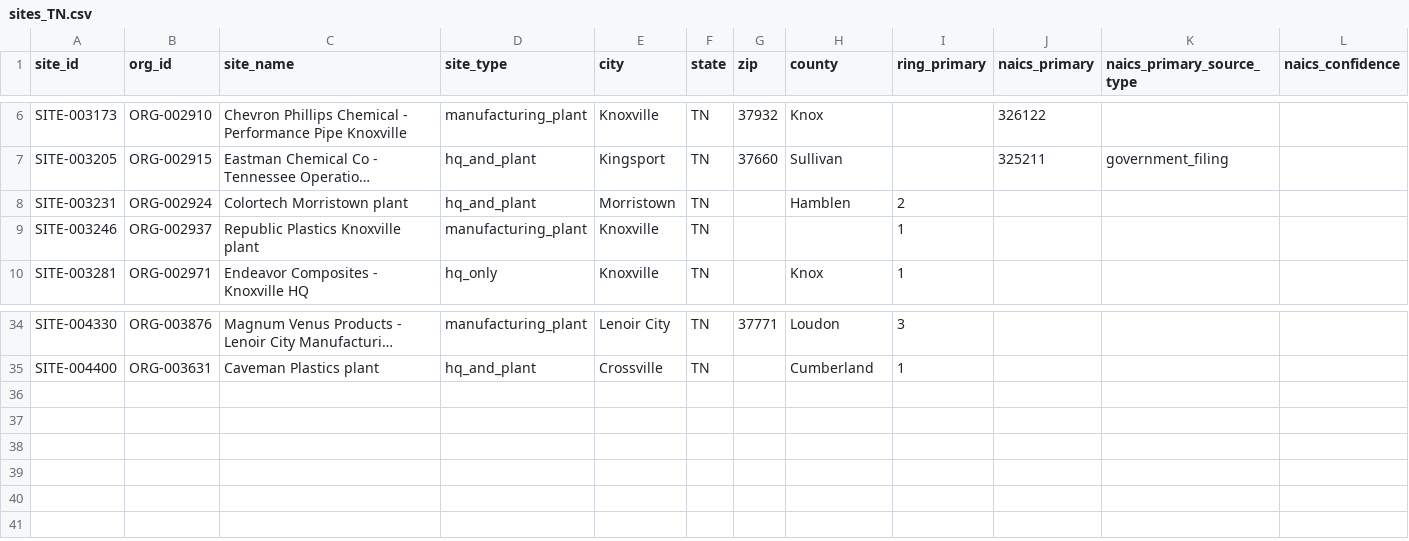
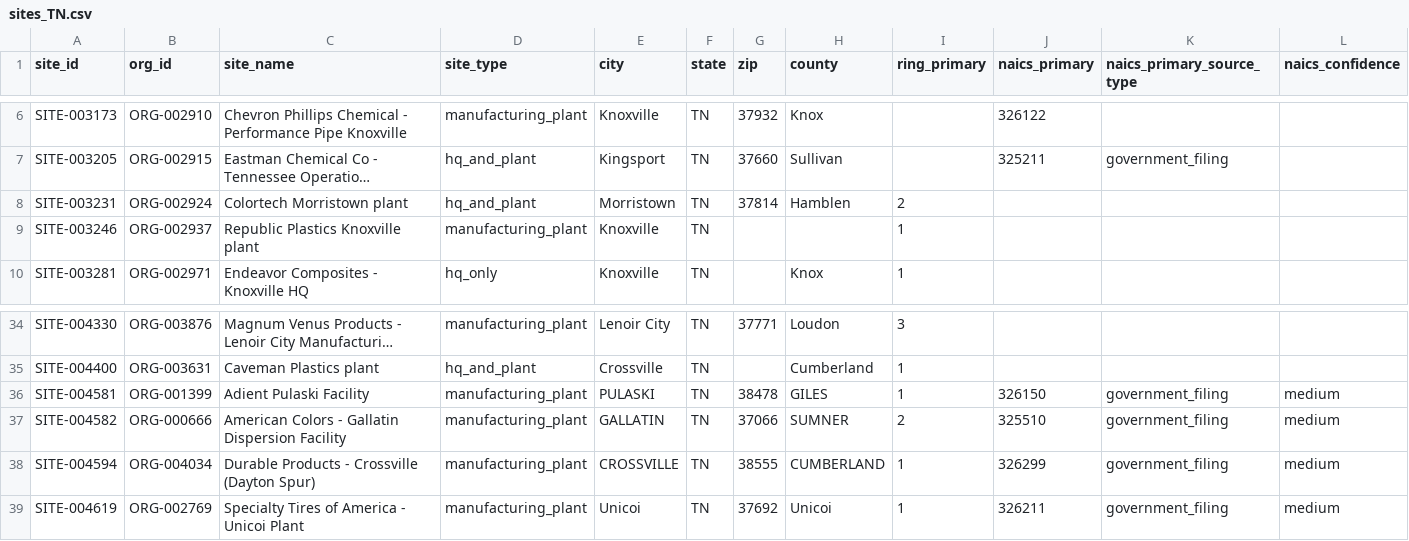
Before and after one commit to polymerindustrycluster/polymer-atlas, a CSV file: data/sites_TN.csv, drawn as a sheet; only a part is shown, gaps mark what is left out; long unchanged cells end in …; rows hold the shown columns only; the diff names each change by its address in the sheet, - before the commit and + after, or states it on an @@ line.

Commit message:
Pass 20 body 4 of 5: SC wave 1 + candidate-queue head (Q01/Q02) + national TRI packets 001-006 — 96 orgs, 177 sites, 385 registry links; Cornerstone re-scope, NPX One succession, Durez watch seed

```diff
--- a/data/sites_TN.csv
+++ b/data/sites_TN.csv
-G8 (zip): (empty)
+G8 (zip): 37814
+row 36: SITE-004581 | ORG-001399 | Adient Pulaski Facility | manufacturing_plant | PULASKI | TN | 38478 | GILES | 1 | 326150 | government_filing | medium
+row 37: SITE-004582 | ORG-000666 | American Colors - Gallatin Dispersion Facility | manufacturing_plant | GALLATIN | TN | 37066 | SUMNER | 2 | 325510 | government_filing | medium
+row 38: SITE-004594 | ORG-004034 | Durable Products - Crossville (Dayton Spur) | manufacturing_plant | CROSSVILLE | TN | 38555 | CUMBERLAND | 1 | 326299 | government_filing | medium
+row 39: SITE-004619 | ORG-002769 | Specialty Tires of America - Unicoi Plant | manufacturing_plant | Unicoi | TN | 37692 | Unicoi | 1 | 326211 | government_filing | medium
```
Also changed, not shown: data/sites_PA.csv, data/sites_RI.csv, 8 other files.
